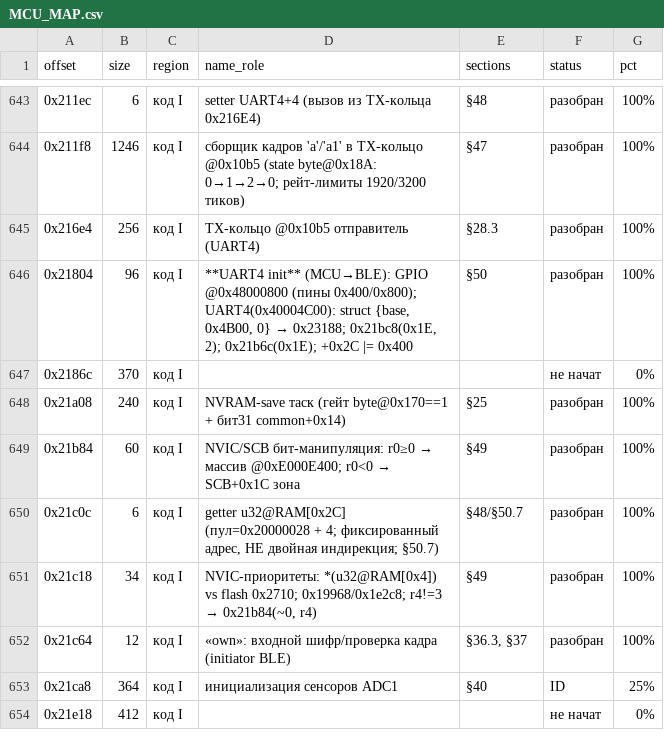
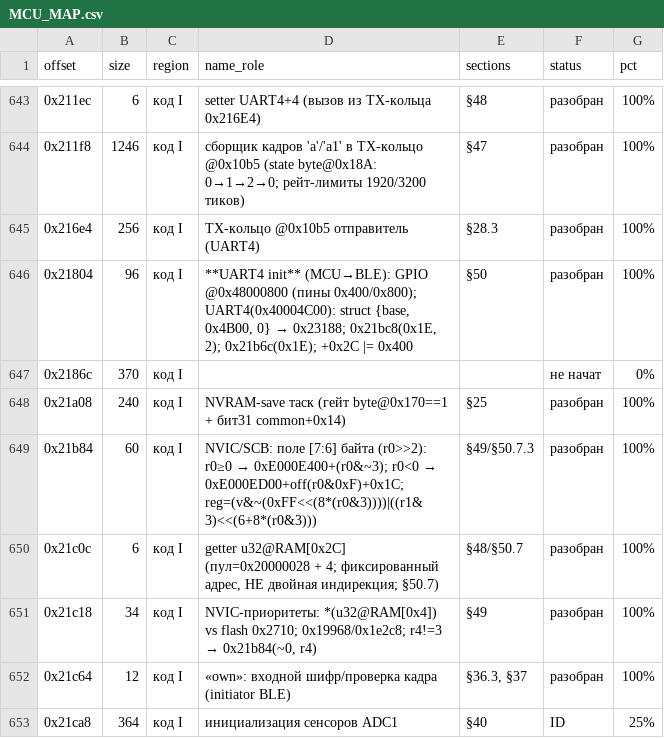
Before and after one commit to KuziaMother/SCOOTER_5_PRO, a CSV file: research/MCU_MAP.csv, drawn as a sheet; only a part is shown, gaps mark what is left out; the shorter side is filled out with more unchanged rows; the diff covers the shown part only.

```diff
--- a/research/MCU_MAP.csv
+++ b/research/MCU_MAP.csv
@@ -648,3 +648,3 @@
 0x21a08,240,код I,NVRAM-save таск (гейт byte@0x170==1 + бит31 common+0x14),§25,разобран,100%
-0x21b84,60,код I,NVIC/SCB бит-манипуляция: r0≥0 → массив @0xE000E400; r0<0 → SCB+0x1C зона,§49,разобран,100%
+0x21b84,60,код I,NVIC/SCB: поле [7:6] байта (r0>>2): r0≥0 → 0xE000E400+(r0&~3); r0<0 → 0xE000ED00+off(r0&0xF)+0x1C; reg=(v&~(0xFF<<(8*(r0&3))))|((r1&3)<<(6+8*(r0&3))),§49/§50.7.3,разобран,100%
 0x21c0c,6,код I,"getter u32@RAM[0x2C] (пул=0x20000028 + 4; фиксированный адрес, НЕ двойная индирекция; §50.7)",§48/§50.7,разобран,100%
```
Also changed, not shown: 12 edited cells elsewhere in this file, 6 other files.
